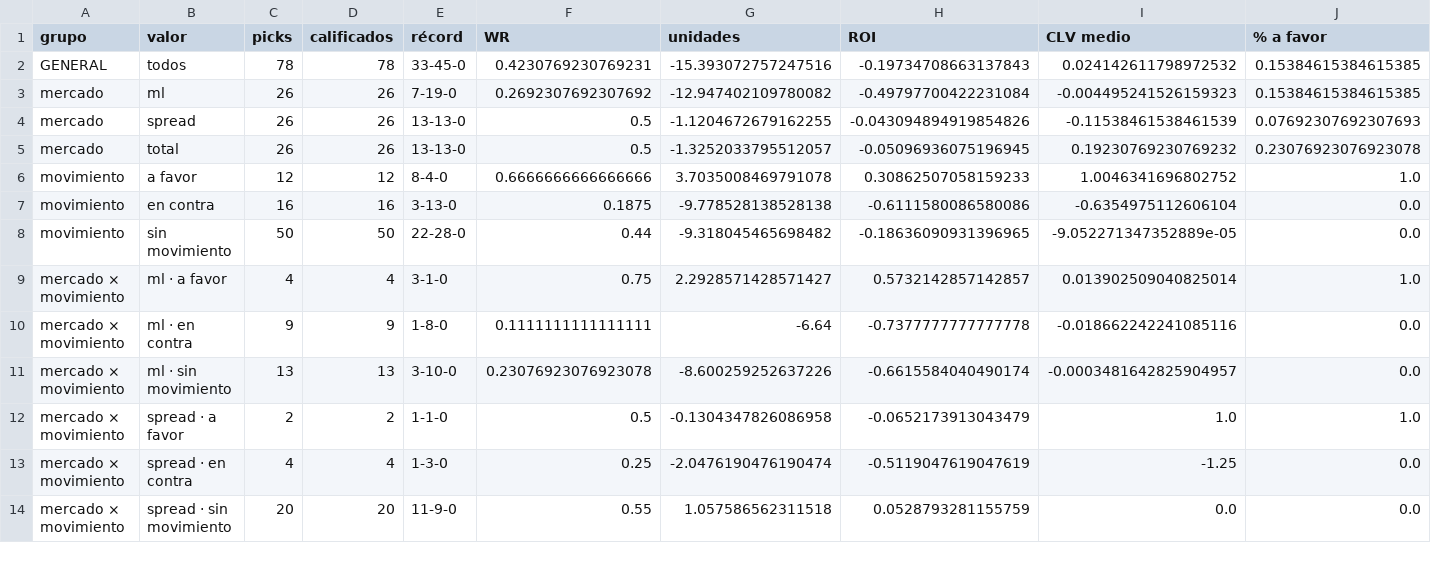
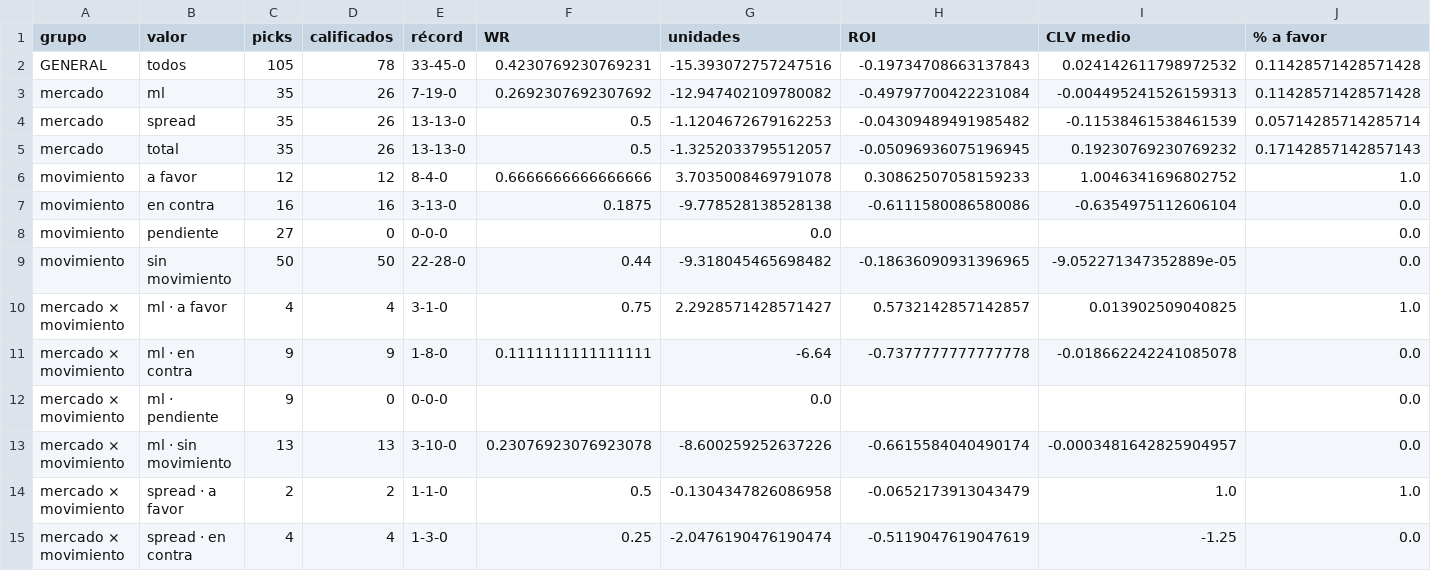
Before and after one commit to DaveBarracuda/nba-quant, a CSV file: ledger/github/summary.csv, drawn as a sheet; only a part is shown; the shorter side is filled out with more unchanged rows; the diff covers the shown part only.

```diff
--- a/ledger/github/summary.csv
+++ b/ledger/github/summary.csv
@@ -1,11 +1,13 @@
 grupo,valor,picks,calificados,récord,WR,unidades,ROI,CLV medio,% a favor
-GENERAL,todos,78,78,33-45-0,0.4230769230769231,-15.393072757247516,-0.19734708663137843,0.024142611798972532,0.15384615384615385
-mercado,ml,26,26,7-19-0,0.2692307692307692,-12.947402109780082,-0.49797700422231084,-0.004495241526159323,0.15384615384615385
-mercado,spread,26,26,13-13-0,0.5,-1.1204672679162255,-0.043094894919854826,-0.11538461538461539,0.07692307692307693
-mercado,total,26,26,13-13-0,0.5,-1.3252033795512057,-0.05096936075196945,0.19230769230769232,0.23076923076923078
+GENERAL,todos,105,78,33-45-0,0.4230769230769231,-15.393072757247516,-0.19734708663137843,0.024142611798972532,0.11428571428571428
+mercado,ml,35,26,7-19-0,0.2692307692307692,-12.947402109780082,-0.49797700422231084,-0.004495241526159313,0.11428571428571428
+mercado,spread,35,26,13-13-0,0.5,-1.1204672679162253,-0.04309489491985482,-0.11538461538461539,0.05714285714285714
+mercado,total,35,26,13-13-0,0.5,-1.3252033795512057,-0.05096936075196945,0.19230769230769232,0.17142857142857143
 movimiento,a favor,12,12,8-4-0,0.6666666666666666,3.7035008469791078,0.30862507058159233,1.0046341696802752,1.0
 movimiento,en contra,16,16,3-13-0,0.1875,-9.778528138528138,-0.6111580086580086,-0.6354975112606104,0.0
+movimiento,pendiente,27,0,0-0-0,,0.0,,,0.0
 movimiento,sin movimiento,50,50,22-28-0,0.44,-9.318045465698482,-0.18636090931396965,-9.052271347352889e-05,0.0
-mercado × movimiento,ml · a favor,4,4,3-1-0,0.75,2.2928571428571427,0.5732142857142857,0.013902509040825014,1.0
-mercado × movimiento,ml · en contra,9,9,1-8-0,0.1111111111111111,-6.64,-0.7377777777777778,-0.018662242241085116,0.0
+mercado × movimiento,ml · a favor,4,4,3-1-0,0.75,2.2928571428571427,0.5732142857142857,0.013902509040825,1.0
+mercado × movimiento,ml · en contra,9,9,1-8-0,0.1111111111111111,-6.64,-0.7377777777777778,-0.018662242241085078,0.0
+mercado × movimiento,ml · pendiente,9,0,0-0-0,,0.0,,,0.0
 mercado × movimiento,ml · sin movimiento,13,13,3-10-0,0.23076923076923078,-8.600259252637226,-0.6615584040490174,-0.0003481642825904957,0.0
```
Also changed, not shown: 2 added rows and 10 edited cells elsewhere in this file, ledger/github/picks.csv, 1 other file.
